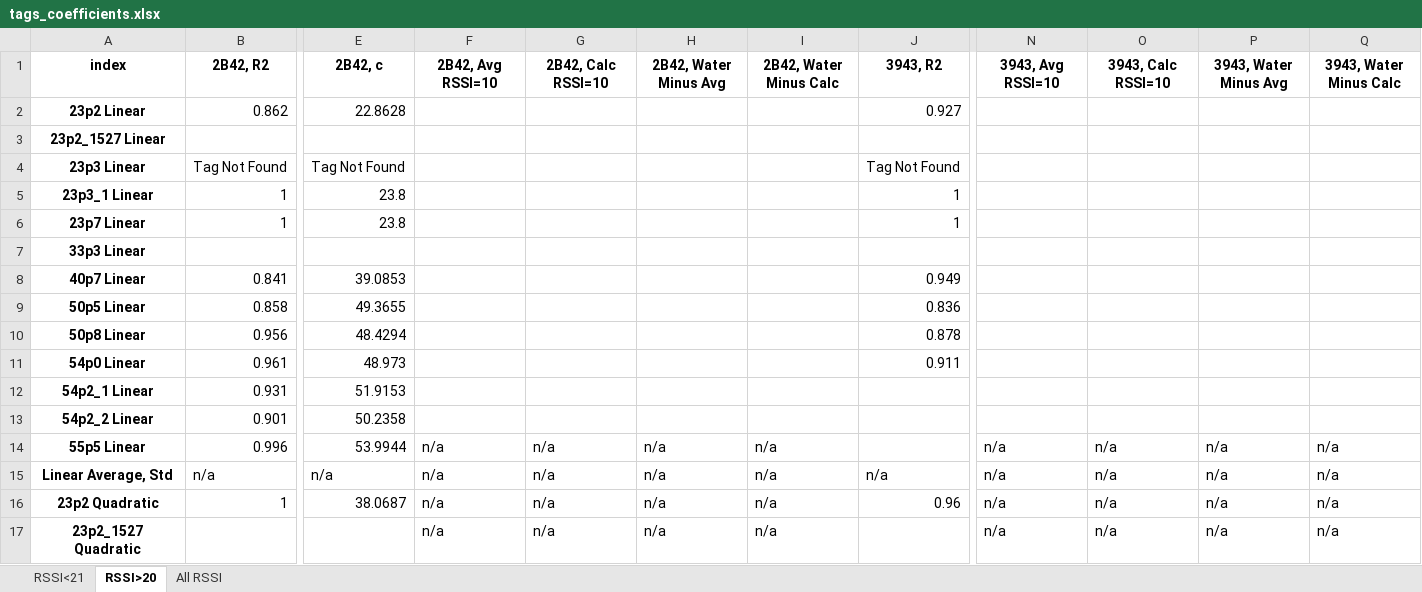
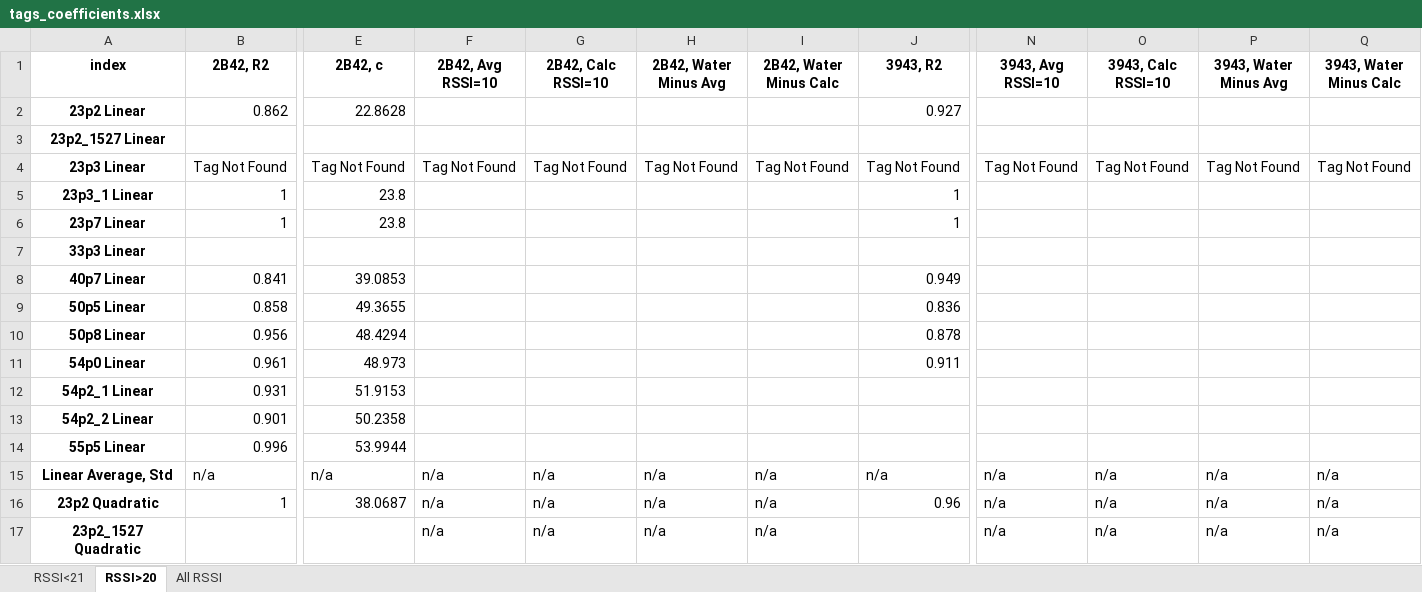
Before and after one commit to trevorcmit/RFID_Multireader, an Excel workbook: WaterTesting/Tag Results/tags_coefficients.xlsx, sheet RSSI>20, drawn as a sheet; only a part is shown, gaps mark what is left out; values as stored, in another font and other column widths than the file's, no borders; the diff names each change by its address in the sheet, - before the commit and + after, or states it on an @@ line.

```diff
--- a/WaterTesting/Tag Results/tags_coefficients.xlsx (sheet RSSI>20)
+++ b/WaterTesting/Tag Results/tags_coefficients.xlsx (sheet RSSI>20)
-F4 (2B42, Avg RSSI=10): (empty)
+F4 (2B42, Avg RSSI=10): Tag Not Found
-G4 (2B42, Calc RSSI=10): (empty)
+G4 (2B42, Calc RSSI=10): Tag Not Found
-H4 (2B42, Water Minus Avg): (empty)
+H4 (2B42, Water Minus Avg): Tag Not Found
-I4 (2B42, Water Minus Calc): (empty)
+I4 (2B42, Water Minus Calc): Tag Not Found
-N4 (3943, Avg RSSI=10): (empty)
+N4 (3943, Avg RSSI=10): Tag Not Found
-O4 (3943, Calc RSSI=10): (empty)
+O4 (3943, Calc RSSI=10): Tag Not Found
-P4 (3943, Water Minus Avg): (empty)
+P4 (3943, Water Minus Avg): Tag Not Found
-Q4 (3943, Water Minus Calc): (empty)
+Q4 (3943, Water Minus Calc): Tag Not Found
-F14 (2B42, Avg RSSI=10): n/a
+F14 (2B42, Avg RSSI=10): (empty)
-G14 (2B42, Calc RSSI=10): n/a
+G14 (2B42, Calc RSSI=10): (empty)
-H14 (2B42, Water Minus Avg): n/a
+H14 (2B42, Water Minus Avg): (empty)
-I14 (2B42, Water Minus Calc): n/a
+I14 (2B42, Water Minus Calc): (empty)
-N14 (3943, Avg RSSI=10): n/a
+N14 (3943, Avg RSSI=10): (empty)
-O14 (3943, Calc RSSI=10): n/a
+O14 (3943, Calc RSSI=10): (empty)
-P14 (3943, Water Minus Avg): n/a
+P14 (3943, Water Minus Avg): (empty)
-Q14 (3943, Water Minus Calc): n/a
+Q14 (3943, Water Minus Calc): (empty)
```
Also changed, not shown: sheet RSSI<21, sheet All RSSI, 24 other files.
